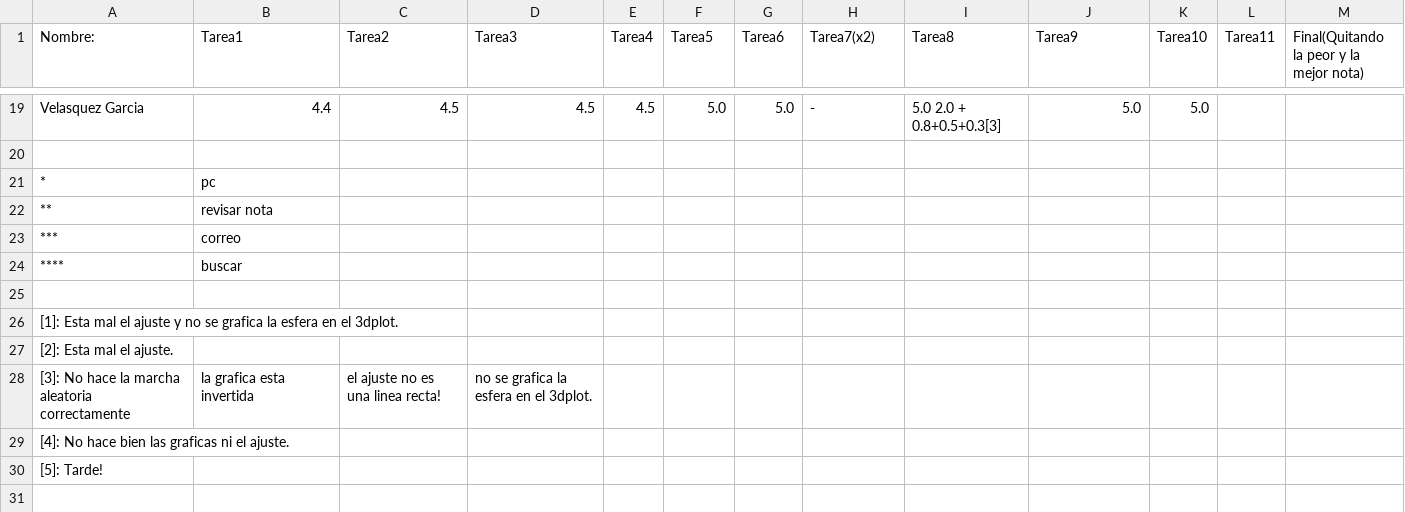
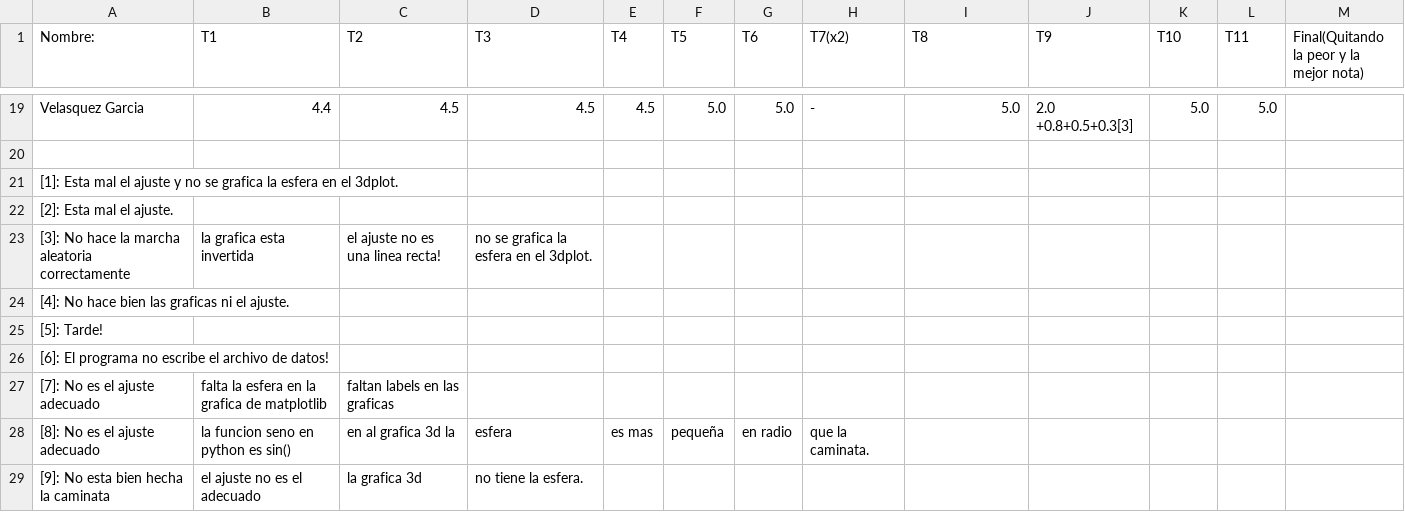
Before and after one commit to ComputoCienciasUniandes/HerramientasComputacionales, a CSV file: notas/grupo1/notas.csv, drawn as a sheet; only a part is shown, gaps mark what is left out; removed rows and columns are numbered as before the commit, all else as after; the diff covers the shown part only; the diff names each change by its address in the sheet, - before the commit and + after, or states it on an @@ line.

Commit message:
Tarea 8, 9, 10, 11

```diff
--- a/notas/grupo1/notas.csv
+++ b/notas/grupo1/notas.csv
-B1: Tarea1
+B1: T1
-C1: Tarea2
+C1: T2
-D1: Tarea3
+D1: T3
-E1: Tarea4
+E1: T4
-F1: Tarea5
+F1: T5
-G1: Tarea6
+G1: T6
-H1: Tarea7(x2)
+H1: T7(x2)
-I1: Tarea8
+I1: T8
-J1: Tarea9
+J1: T9
-K1: Tarea10
+K1: T10
-L1: Tarea11
+L1: T11
-I19 (T8): 5.0 2.0 + 0.8+0.5+0.3[3]
+I19 (T8): 5.0
-J19 (T9): 5.0
+J19 (T9): 2.0 +0.8+0.5+0.3[3]
-L19 (T11): (empty)
+L19 (T11): 5.0
-row 20: (empty)
-row 21: * | pc
-row 22: ** | revisar nota
-row 23: *** | correo
-row 24: **** | buscar
+row 26: [6]: El programa no escribe el archivo de datos!
+row 27: [7]: No es el ajuste adecuado | falta la esfera en la grafica de matplotlib | faltan labels en las graficas
+row 28: [8]: No es el ajuste adecuado | la funcion seno en python es sin() | en al grafica 3d la | esfera | es mas | pequeña | en radio | que la caminata.
+row 29: [9]: No esta bien hecha la caminata | el ajuste no es el adecuado | la grafica 3d | no tiene la esfera.
```
Also changed, not shown: 32 edited cells elsewhere in this file.
